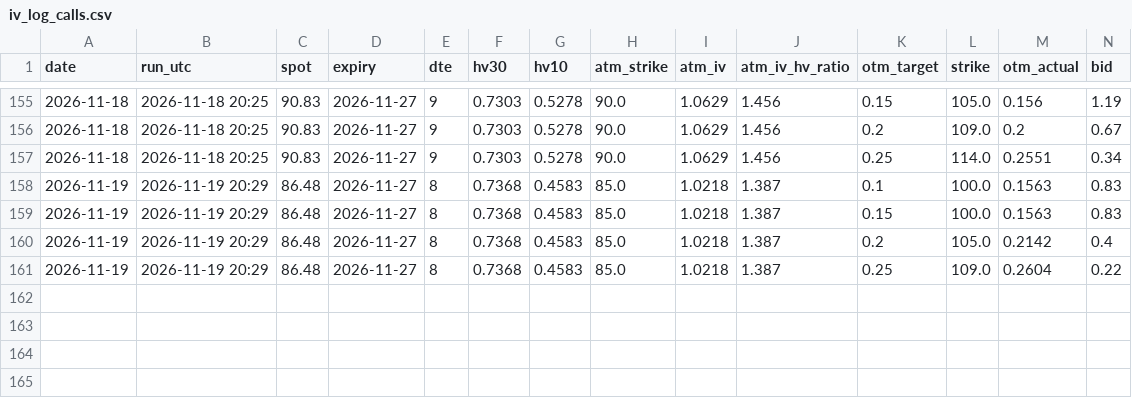
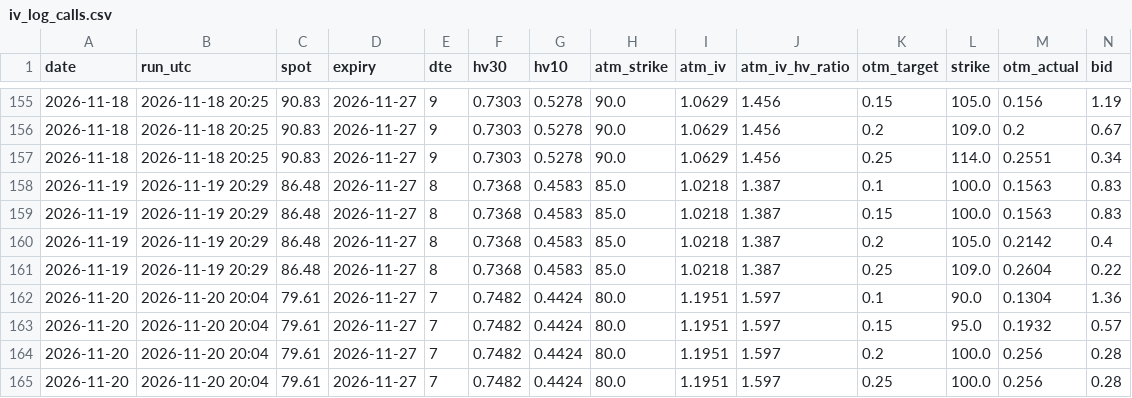
Before and after one commit to pintuwang/HMM-BTC, a CSV file: data/iv_log_calls.csv, drawn as a sheet; only a part is shown, gaps mark what is left out; rows hold the shown columns only; the diff names each change by its address in the sheet, - before the commit and + after, or states it on an @@ line.

```diff
--- a/data/iv_log_calls.csv
+++ b/data/iv_log_calls.csv
+row 162: 2026-11-20 | 2026-11-20 20:04 | 79.61 | 2026-11-27 | 7 | 0.7482 | 0.4424 | 80.0 | 1.1951 | 1.597 | 0.1 | 90.0 | 0.1304 | 1.36
+row 163: 2026-11-20 | 2026-11-20 20:04 | 79.61 | 2026-11-27 | 7 | 0.7482 | 0.4424 | 80.0 | 1.1951 | 1.597 | 0.15 | 95.0 | 0.1932 | 0.57
+row 164: 2026-11-20 | 2026-11-20 20:04 | 79.61 | 2026-11-27 | 7 | 0.7482 | 0.4424 | 80.0 | 1.1951 | 1.597 | 0.2 | 100.0 | 0.256 | 0.28
+row 165: 2026-11-20 | 2026-11-20 20:04 | 79.61 | 2026-11-27 | 7 | 0.7482 | 0.4424 | 80.0 | 1.1951 | 1.597 | 0.25 | 100.0 | 0.256 | 0.28
```
Also changed, not shown: data/iv_log_puts.csv, 1 other file.
